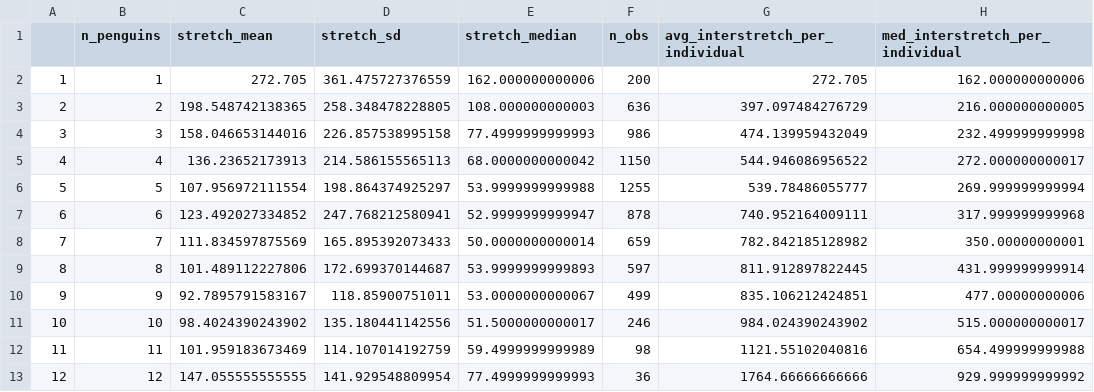
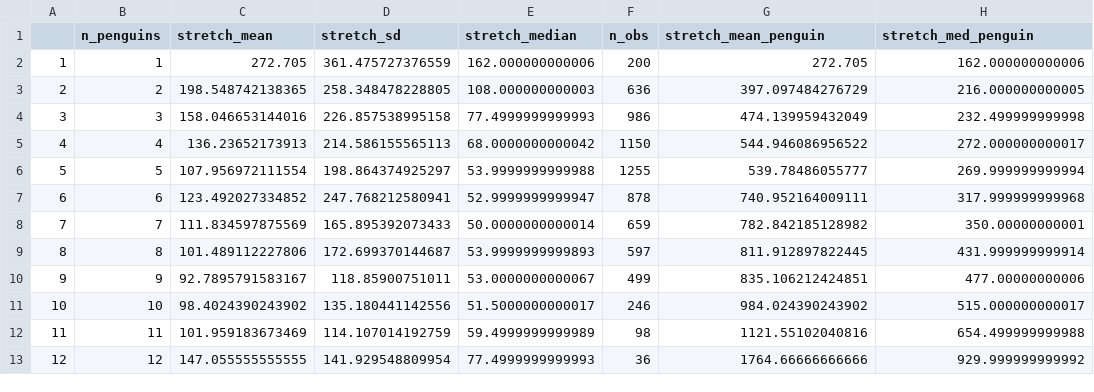
Before and after one commit to maydixon/penguin_stretching, a CSV file: summary_groupsize.csv, drawn as a sheet.

```diff
--- a/summary_groupsize.csv
+++ b/summary_groupsize.csv
@@ -1,2 +1,2 @@
-"","n_penguins","stretch_mean","stretch_sd","stretch_median","n_obs","avg_interstretch_per_individual","med_interstretch_per_individual"
+"","n_penguins","stretch_mean","stretch_sd","stretch_median","n_obs","stretch_mean_penguin","stretch_med_penguin"
 "1",1,272.705,361.475727376559,162.000000000006,200,272.705,162.000000000006
```
Also changed, not shown: 4 other files.
